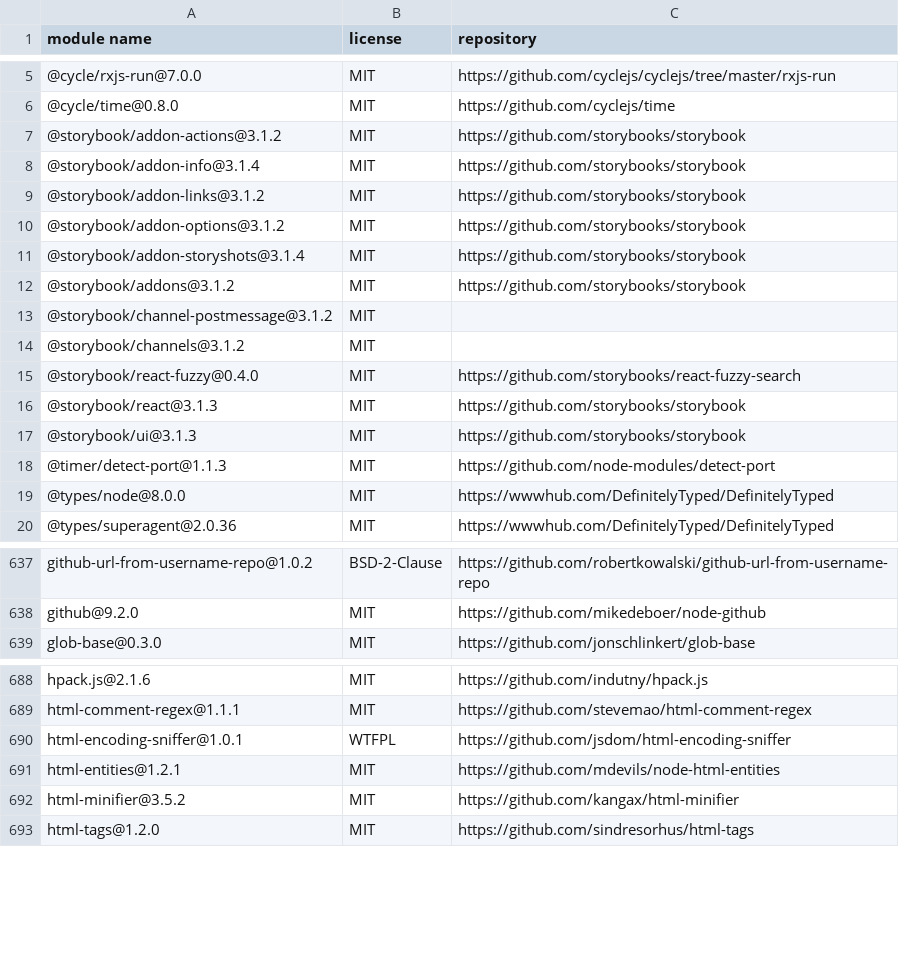
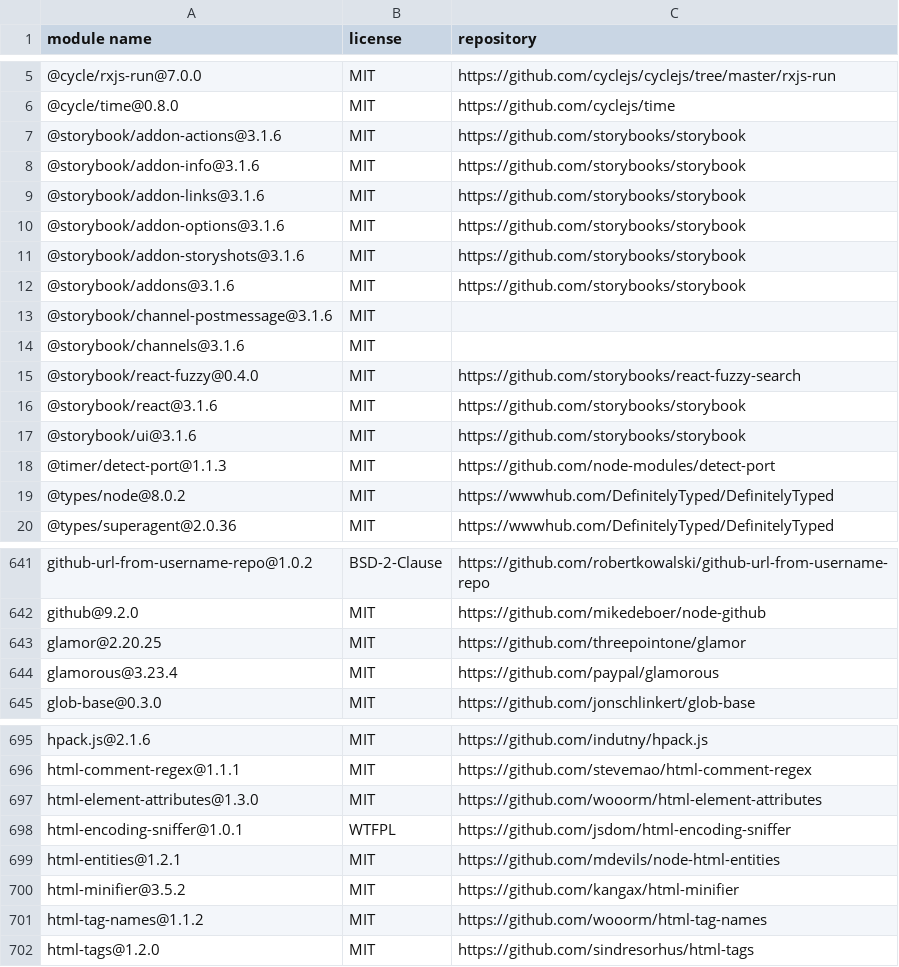
Before and after one commit to MCS-Lite/mcs-lite, a CSV file: docs/licenses.csv, drawn as a sheet; only a part is shown, gaps mark what is left out; the diff covers the shown part only.

```diff
--- a/docs/licenses.csv
+++ b/docs/licenses.csv
@@ -6,15 +6,15 @@
 "@cycle/time@0.8.0","MIT","https://github.com/cyclejs/time"
-"@storybook/addon-actions@3.1.2","MIT","https://github.com/storybooks/storybook"
-"@storybook/addon-info@3.1.4","MIT","https://github.com/storybooks/storybook"
-"@storybook/addon-links@3.1.2","MIT","https://github.com/storybooks/storybook"
-"@storybook/addon-options@3.1.2","MIT","https://github.com/storybooks/storybook"
-"@storybook/addon-storyshots@3.1.4","MIT","https://github.com/storybooks/storybook"
-"@storybook/addons@3.1.2","MIT","https://github.com/storybooks/storybook"
-"@storybook/channel-postmessage@3.1.2","MIT",""
-"@storybook/channels@3.1.2","MIT",""
+"@storybook/addon-actions@3.1.6","MIT","https://github.com/storybooks/storybook"
+"@storybook/addon-info@3.1.6","MIT","https://github.com/storybooks/storybook"
+"@storybook/addon-links@3.1.6","MIT","https://github.com/storybooks/storybook"
+"@storybook/addon-options@3.1.6","MIT","https://github.com/storybooks/storybook"
+"@storybook/addon-storyshots@3.1.6","MIT","https://github.com/storybooks/storybook"
+"@storybook/addons@3.1.6","MIT","https://github.com/storybooks/storybook"
+"@storybook/channel-postmessage@3.1.6","MIT",""
+"@storybook/channels@3.1.6","MIT",""
 "@storybook/react-fuzzy@0.4.0","MIT","https://github.com/storybooks/react-fuzzy-search"
-"@storybook/react@3.1.3","MIT","https://github.com/storybooks/storybook"
-"@storybook/ui@3.1.3","MIT","https://github.com/storybooks/storybook"
+"@storybook/react@3.1.6","MIT","https://github.com/storybooks/storybook"
+"@storybook/ui@3.1.6","MIT","https://github.com/storybooks/storybook"
 "@timer/detect-port@1.1.3","MIT","https://github.com/node-modules/detect-port"
-"@types/node@8.0.0","MIT","https://wwwhub.com/DefinitelyTyped/DefinitelyTyped"
+"@types/node@8.0.2","MIT","https://wwwhub.com/DefinitelyTyped/DefinitelyTyped"
 "@types/superagent@2.0.36","MIT","https://wwwhub.com/DefinitelyTyped/DefinitelyTyped"
@@ -638,2 +642,4 @@
 "github@9.2.0","MIT","https://github.com/mikedeboer/node-github"
+"glamor@2.20.25","MIT","https://github.com/threepointone/glamor"
+"glamorous@3.23.4","MIT","https://github.com/paypal/glamorous"
 "glob-base@0.3.0","MIT","https://github.com/jonschlinkert/glob-base"
@@ -689,2 +696,3 @@
 "html-comment-regex@1.1.1","MIT","https://github.com/stevemao/html-comment-regex"
+"html-element-attributes@1.3.0","MIT","https://github.com/wooorm/html-element-attributes"
 "html-encoding-sniffer@1.0.1","WTFPL","https://github.com/jsdom/html-encoding-sniffer"
@@ -692,2 +700,3 @@
 "html-minifier@3.5.2","MIT","https://github.com/kangax/html-minifier"
+"html-tag-names@1.1.2","MIT","https://github.com/wooorm/html-tag-names"
 "html-tags@1.2.0","MIT","https://github.com/sindresorhus/html-tags"
```
Also changed, not shown: 8 added rows and 29 edited cells elsewhere in this file, 18 other files.
